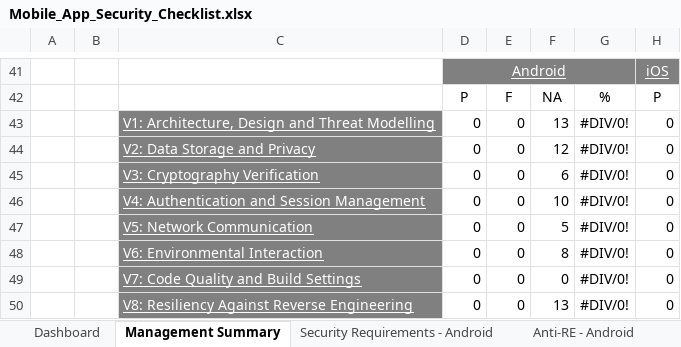
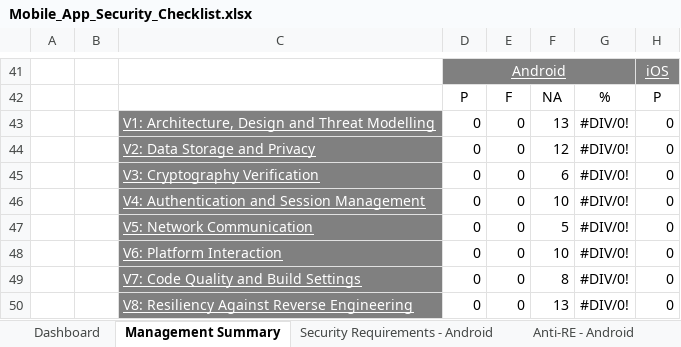
Before and after one commit to OWASP/owasp-mastg, an Excel workbook: Checklists/Mobile_App_Security_Checklist.xlsx, sheet Management Summary, drawn as a sheet; only a part is shown, gaps mark what is left out; values as stored, in another font and other column widths than the file's, no borders; charts and pictures and conditional formats not drawn; the diff names each change by its address in the sheet, - before the commit and + after, or states it on an @@ line.

Commit message:
minor fixed on management summary

```diff
--- a/Checklists/Mobile_App_Security_Checklist.xlsx (sheet Management Summary)
+++ b/Checklists/Mobile_App_Security_Checklist.xlsx (sheet Management Summary)
-C48: V6: Environmental Interaction
+C48: V6: Platform Interaction
-F48: 8
+F48: 10
-F49: 0
+F49: 8
```
Also changed, not shown: sheet Dashboard, formulas that keep their value, charts or pictures.
